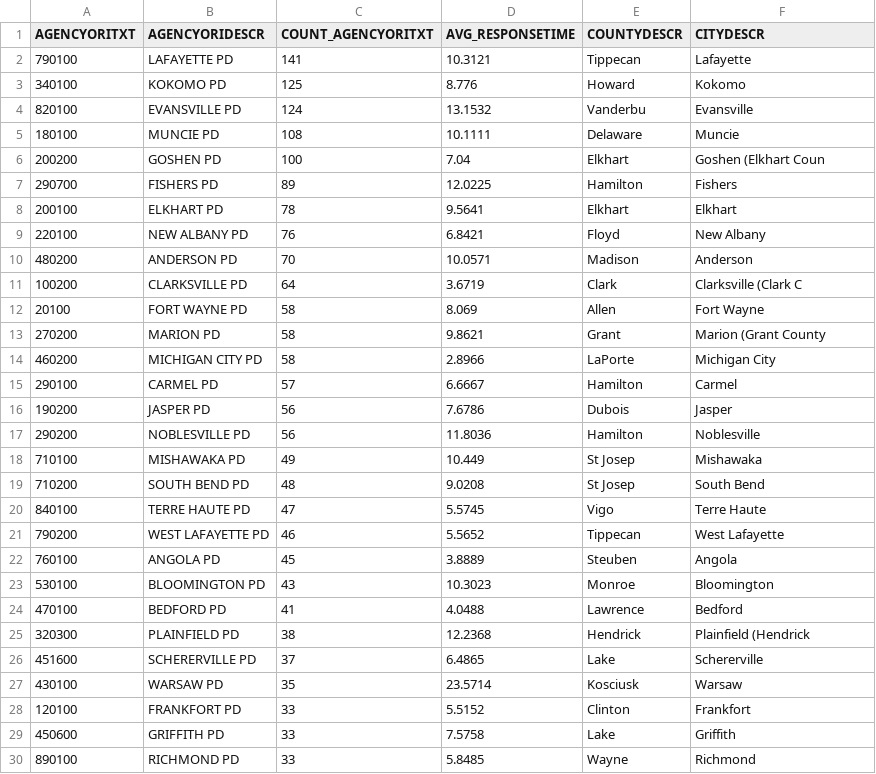
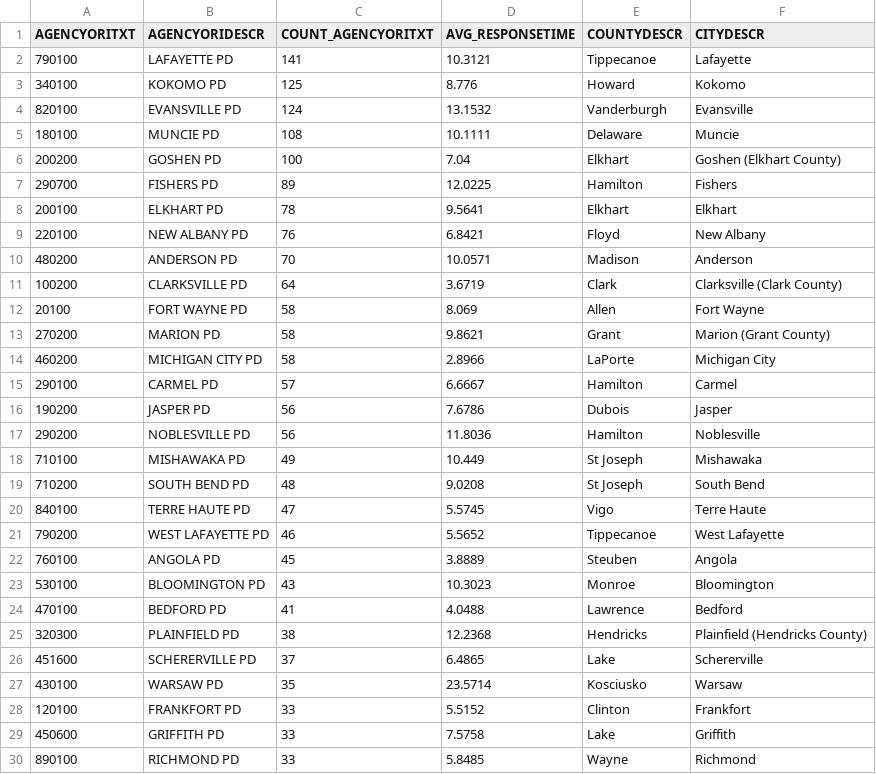
Before and after one commit to dvproject2/dvproject2.github.io, a TSV file: project2/data/agency_response_count_avg.tsv, drawn as a sheet; only a part is shown; the diff covers the shown part only.

```diff
--- a/project2/data/agency_response_count_avg.tsv
+++ b/project2/data/agency_response_count_avg.tsv
@@ -1,7 +1,7 @@
 AGENCYORITXT	AGENCYORIDESCR	COUNT_AGENCYORITXT	AVG_RESPONSETIME	COUNTYDESCR	CITYDESCR
-790100	LAFAYETTE PD	141	10.3121	Tippecan	Lafayette
+790100	LAFAYETTE PD	141	10.3121	Tippecanoe	Lafayette
 340100	KOKOMO PD	125	8.776	Howard	Kokomo
-820100	EVANSVILLE PD	124	13.1532	Vanderbu	Evansville
+820100	EVANSVILLE PD	124	13.1532	Vanderburgh	Evansville
 180100	MUNCIE PD	108	10.1111	Delaware	Muncie
-200200	GOSHEN PD	100	7.04	Elkhart	Goshen (Elkhart Coun
+200200	GOSHEN PD	100	7.04	Elkhart	Goshen (Elkhart County)
 290700	FISHERS PD	89	12.0225	Hamilton	Fishers
@@ -10,5 +10,5 @@ AGENCYORITXT	AGENCYORIDESCR	COUNT_AGENCYORITXT	AVG_RESPONSETIME	COUNTYDESCR	CITY
 480200	ANDERSON PD	70	10.0571	Madison	Anderson
-100200	CLARKSVILLE PD	64	3.6719	Clark	Clarksville (Clark C
+100200	CLARKSVILLE PD	64	3.6719	Clark	Clarksville (Clark County)
 20100	FORT WAYNE PD	58	8.069	Allen	Fort Wayne
-270200	MARION PD	58	9.8621	Grant	Marion (Grant County
+270200	MARION PD	58	9.8621	Grant	Marion (Grant County)
 460200	MICHIGAN CITY PD	58	2.8966	LaPorte	Michigan City
@@ -17,6 +17,6 @@ AGENCYORITXT	AGENCYORIDESCR	COUNT_AGENCYORITXT	AVG_RESPONSETIME	COUNTYDESCR	CITY
 290200	NOBLESVILLE PD	56	11.8036	Hamilton	Noblesville
-710100	MISHAWAKA PD	49	10.449	St Josep	Mishawaka
-710200	SOUTH BEND PD	48	9.0208	St Josep	South Bend
+710100	MISHAWAKA PD	49	10.449	St Joseph	Mishawaka
+710200	SOUTH BEND PD	48	9.0208	St Joseph	South Bend
 840100	TERRE HAUTE PD	47	5.5745	Vigo	Terre Haute
-790200	WEST LAFAYETTE PD	46	5.5652	Tippecan	West Lafayette
+790200	WEST LAFAYETTE PD	46	5.5652	Tippecanoe	West Lafayette
 760100	ANGOLA PD	45	3.8889	Steuben	Angola
@@ -24,5 +24,5 @@ AGENCYORITXT	AGENCYORIDESCR	COUNT_AGENCYORITXT	AVG_RESPONSETIME	COUNTYDESCR	CITY
 470100	BEDFORD PD	41	4.0488	Lawrence	Bedford
-320300	PLAINFIELD PD	38	12.2368	Hendrick	Plainfield (Hendrick
+320300	PLAINFIELD PD	38	12.2368	Hendricks	Plainfield (Hendricks County)
 451600	SCHERERVILLE PD	37	6.4865	Lake	Schererville
-430100	WARSAW PD	35	23.5714	Kosciusk	Warsaw
+430100	WARSAW PD	35	23.5714	Kosciusko	Warsaw
 120100	FRANKFORT PD	33	5.5152	Clinton	Frankfort
```
Also changed, not shown: 23 edited cells elsewhere in this file, project2/data/Accidents_By_County_Week_Hour.csv, project2/data/Accidents_by_County.csv, 5 other files.
